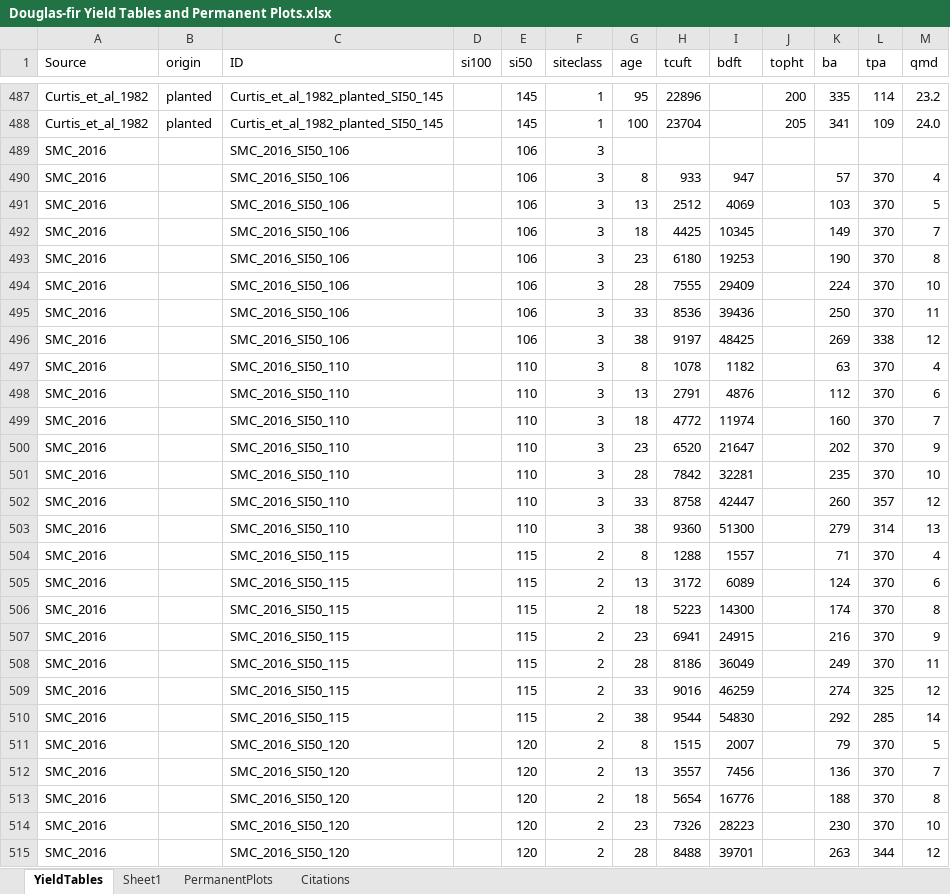
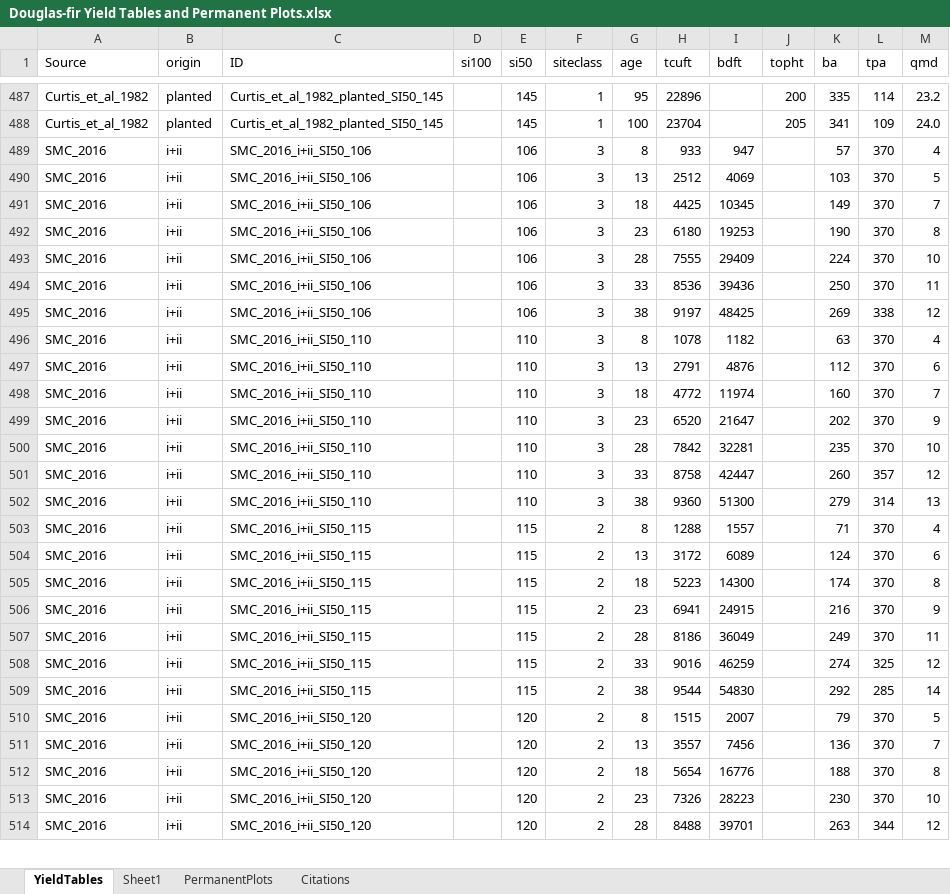
Before and after one commit to Ecotrust/FSC_Case_Studies, an Excel workbook: ORGANON_yield_analysis/Douglas-fir Yield Tables and Permanent Plots.xlsx, sheet YieldTables, drawn as a sheet; only a part is shown, gaps mark what is left out; values as stored, in another font and other column widths than the file's, no borders; removed rows and columns are numbered as before the commit, all else as after; the diff covers the shown part only; the diff names each change by its address in the sheet, - before the commit and + after, or states it on an @@ line.

Commit message:
Added SMC Type 1,2,3 data
From SMC Plantation Yield Calculator

```diff
--- a/ORGANON_yield_analysis/Douglas-fir Yield Tables and Permanent Plots.xlsx (sheet YieldTables)
+++ b/ORGANON_yield_analysis/Douglas-fir Yield Tables and Permanent Plots.xlsx (sheet YieldTables)
-row 489: SMC_2016 |  | SMC_2016_SI50_106 |  | 106 | 3
-B489:B514 (origin): (empty)
+B489:B514 (origin): i+ii
-C489:C495 (ID): SMC_2016_SI50_106
+C489:C495 (ID): SMC_2016_i+ii_SI50_106
-C496:C502 (ID): SMC_2016_SI50_110
+C496:C502 (ID): SMC_2016_i+ii_SI50_110
-C503:C509 (ID): SMC_2016_SI50_115
+C503:C509 (ID): SMC_2016_i+ii_SI50_115
-C510:C514 (ID): SMC_2016_SI50_120
+C510:C514 (ID): SMC_2016_i+ii_SI50_120
```
Also changed, not shown: 44 added rows and 4 edited cells elsewhere in this sheet, 1 other file.
